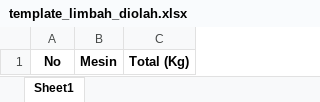
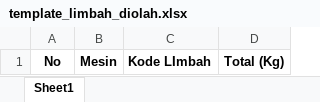
Before and after one commit to ameell08/wastelog, an Excel workbook: public/template_limbah_diolah.xlsx, sheet Sheet1, drawn as a sheet; values as stored, in another font and other column widths than the file's, no borders; the diff names each change by its address in the sheet, - before the commit and + after, or states it on an @@ line.

```diff
--- a/public/template_limbah_diolah.xlsx (sheet Sheet1)
+++ b/public/template_limbah_diolah.xlsx (sheet Sheet1)
+column C, row 1: Kode LImbah
```
Also changed, not shown: public/template_limbah_masuk.xlsx, 23 other files.
